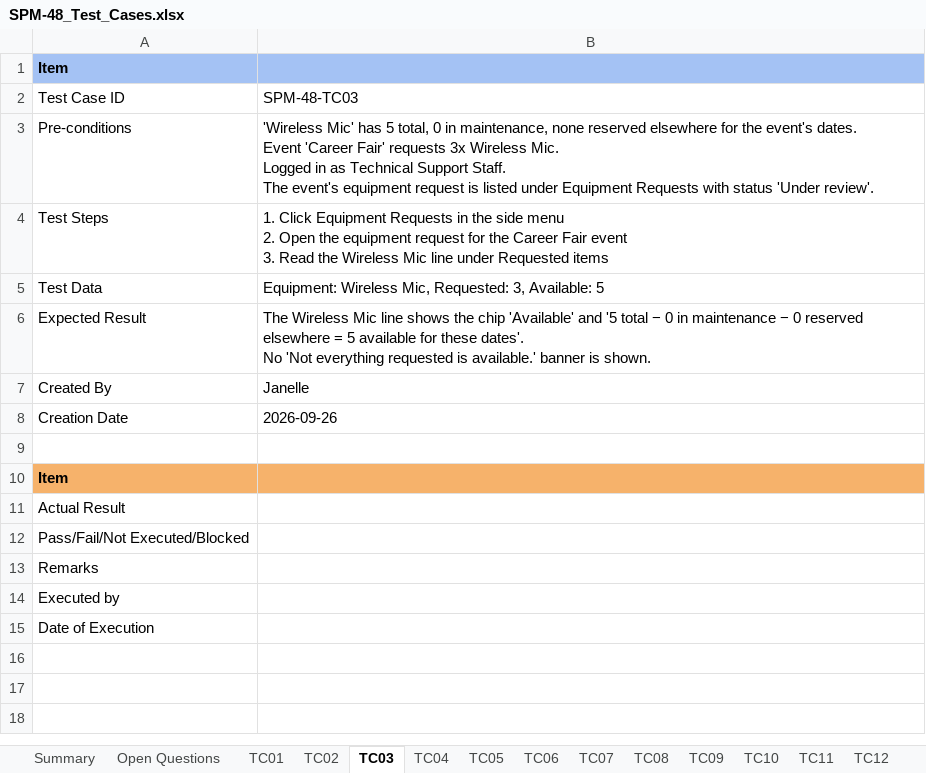
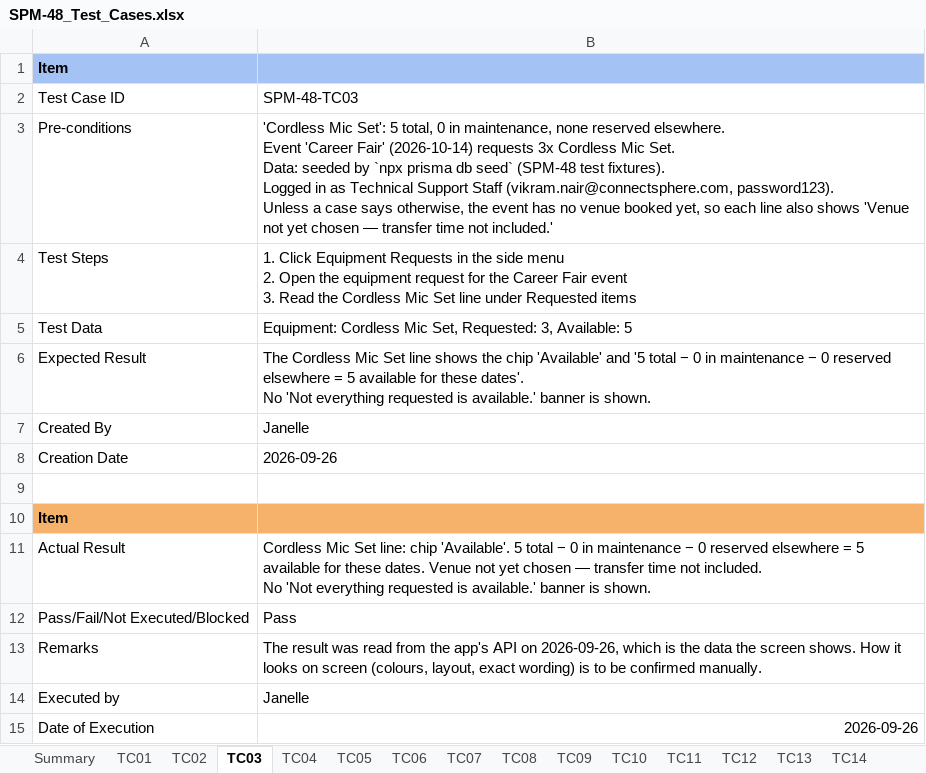
Before and after one commit to kchoongg/IS212, an Excel workbook: docs/test-cases/SPM-48_Test_Cases.xlsx, sheet TC03, drawn as a sheet; values as stored, in another font and other column widths than the file's, no borders; ↵ is a line break in a cell; the diff names each change by its address in the sheet, - before the commit and + after, or states it on an @@ line.

```diff
--- a/docs/test-cases/SPM-48_Test_Cases.xlsx (sheet TC03)
+++ b/docs/test-cases/SPM-48_Test_Cases.xlsx (sheet TC03)
-sheet tab: Open Questions
-B3: 'Wireless Mic' has 5 total, 0 in maintenance, none reserved elsewhere for the event's dates. ↵ Event 'Career Fair' requests 3x Wireless Mic. ↵ Logged in as Technical Support Staff. ↵ The event's equipment request is listed under Equipment Requests with status 'Under review'.
+B3: 'Cordless Mic Set': 5 total, 0 in maintenance, none reserved elsewhere. ↵ Event 'Career Fair' (2026-10-14) requests 3x Cordless Mic Set. ↵ Data: seeded by `npx prisma db seed` (SPM-48 test fixtures). ↵ Logged in as Technical Support Staff (vikram.nair@connectsphere.com, password123). ↵ Unless a case says otherwise, the event has no venue booked yet, so each line also shows 'Venue not yet chosen — transfer time not included.'
-B4: …Read the Wireless Mic line under…
+B4: …Read the Cordless Mic Set line under…
-B5: Equipment: Wireless Mic, Requested: 3,…
+B5: Equipment: Cordless Mic Set, Requested: 3,…
-B6: The Wireless Mic line shows…
+B6: The Cordless Mic Set line shows…
-B11: (empty)
+B11: Cordless Mic Set line: chip 'Available'. 5 total − 0 in maintenance − 0 reserved elsewhere = 5 available for these dates. Venue not yet chosen — transfer time not included. ↵ No 'Not everything requested is available.' banner is shown.
-B12: (empty)
+B12: Pass
-B13: (empty)
+B13: The result was read from the app's API on 2026-09-26, which is the data the screen shows. How it looks on screen (colours, layout, exact wording) is to be confirmed manually.
-B14: (empty)
+B14: Janelle
-B15: (empty)
+B15: 2026-09-26
```
Also changed, not shown: sheet TC07, sheet TC26, sheet TC24, sheet TC21, sheet TC28, sheet TC04, 24 more sheets, 14 other files.
